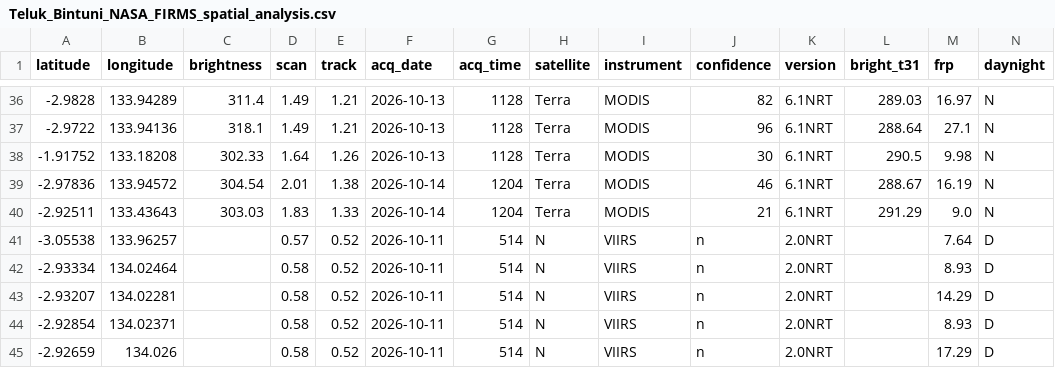
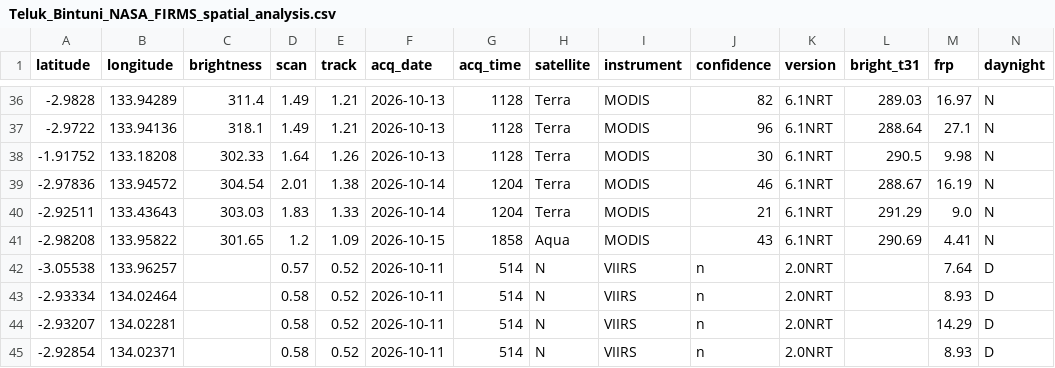
Before and after one commit to Indrmlnaa/Fire_Monitoring, a CSV file: data/v2/processed/Teluk_Bintuni_NASA_FIRMS_spatial_analysis.csv, drawn as a sheet; only a part is shown, gaps mark what is left out; the shorter side is filled out with more unchanged rows; rows hold the shown columns only; the diff names each change by its address in the sheet, - before the commit and + after, or states it on an @@ line.

```diff
--- a/data/v2/processed/Teluk_Bintuni_NASA_FIRMS_spatial_analysis.csv
+++ b/data/v2/processed/Teluk_Bintuni_NASA_FIRMS_spatial_analysis.csv
+row 41: -2.98208 | 133.95822 | 301.65 | 1.2 | 1.09 | 2026-10-15 | 1858 | Aqua | MODIS | 43 | 6.1NRT | 290.69 | 4.41 | N
```
Also changed, not shown: data/v2/processed/OKI_NASA_FIRMS_fire_events.csv, data/v2/processed/OKI_fire_events_rainfall.csv, 1 other file.
